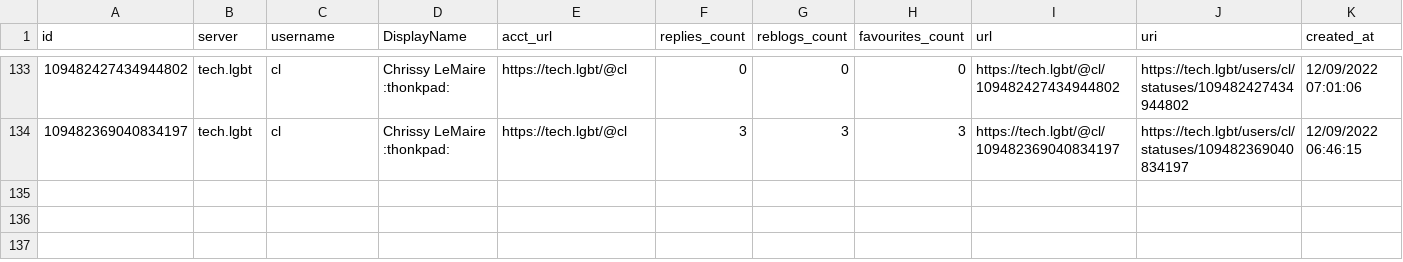
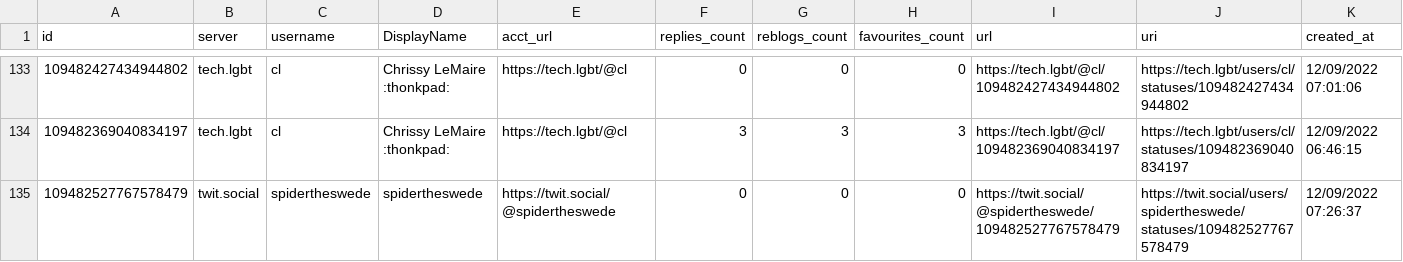
Before and after one commit to mdowst/PowerShell-Mastodon-Report, a CSV file: Data/2022-12.csv, drawn as a sheet; only a part is shown, gaps mark what is left out; the diff names each change by its address in the sheet, - before the commit and + after, or states it on an @@ line.

```diff
--- a/Data/2022-12.csv
+++ b/Data/2022-12.csv
+row 135: 109482527767578479 | twit.social | spidertheswede | spidertheswede | https://twit.social/@spidertheswede | 0 | 0 | 0 | https://twit.social/@spidertheswede/109482527767578479 | https://twit.social/users/spidertheswede/statuses/109482527767578479 | 12/09/2022 07:26:37
```
Also changed, not shown: 5 other files.
